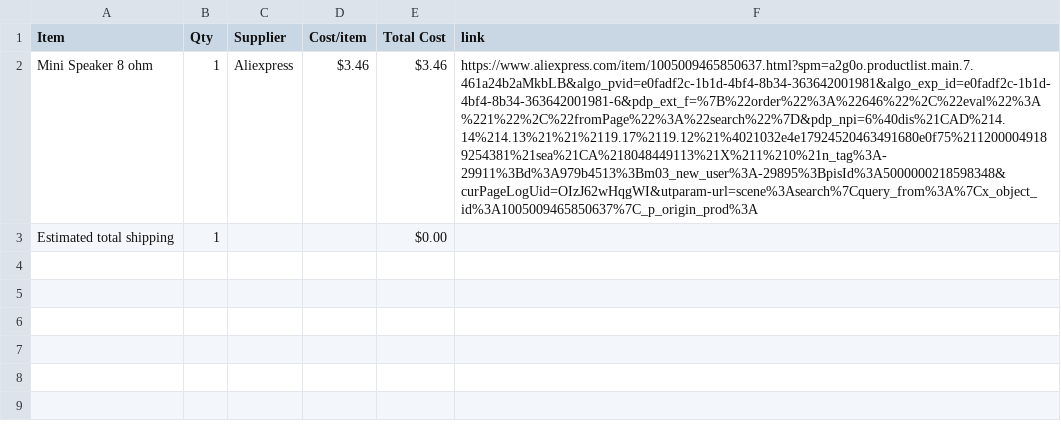
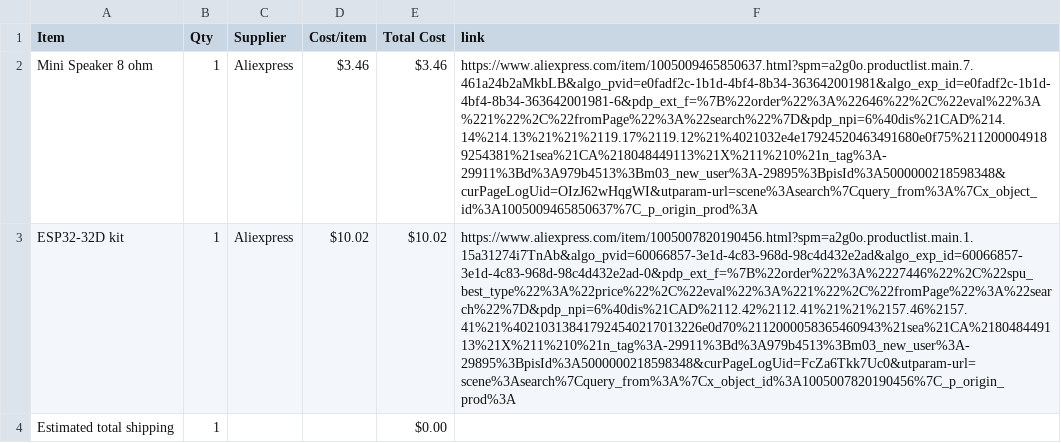
Before and after one commit to Shashvat1333/Piano-Sampler, a CSV file: BOM.csv, drawn as a sheet; the diff names each change by its address in the sheet, - before the commit and + after, or states it on an @@ line.

Commit message:
Sync piano sampler from Half Life

```diff
--- a/BOM.csv
+++ b/BOM.csv
+row 3: ESP32-32D kit | 1 | Aliexpress | $10.02 | $10.02 | https://www.aliexpress.com/item/1005007820190456.html?spm=a2g0o.productlist.main.1.15a31274i7TnAb&algo_pvid=60066857-3e1d-4c83-968d-98c4d432e2ad&algo_exp_id=60066857-3e1d-4c83-968d-98c4d432e2ad-0&pdp_ext_f=%7B%22order%22%3A%2227446%22%2C%22spu_best_type%22%3A%22price%22%2C%22eval%22%3A%221%22%2C%22fromPage%22%3A%22search%22%7D&pdp_npi=6%40dis%21CAD%2112.42%2112.41%21%21%2157.46%2157.41%21%402103138417924540217013226e0d70%2112000058365460943%21sea%21CA%218048449113%21X%211%210%21n_tag%3A-29911%3Bd%3A979b4513%3Bm03_new_user%3A-29895%3BpisId%3A5000000218598348&curPageLogUid=FcZa6Tkk7Uc0&utparam-url=scene%3Asearch%7Cquery_from%3A%7Cx_object_id%3A1005007820190456%7C_p_origin_prod%3A
```
